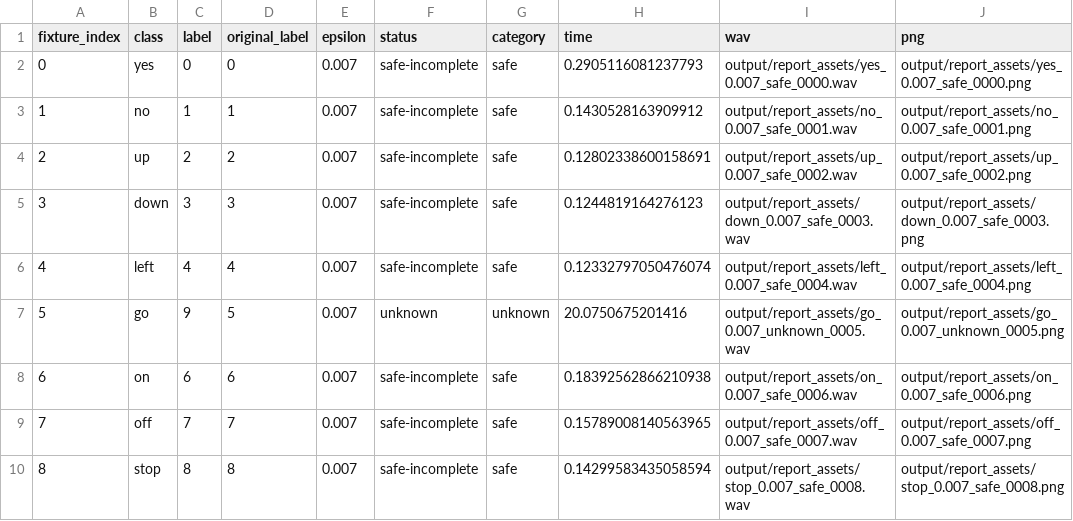
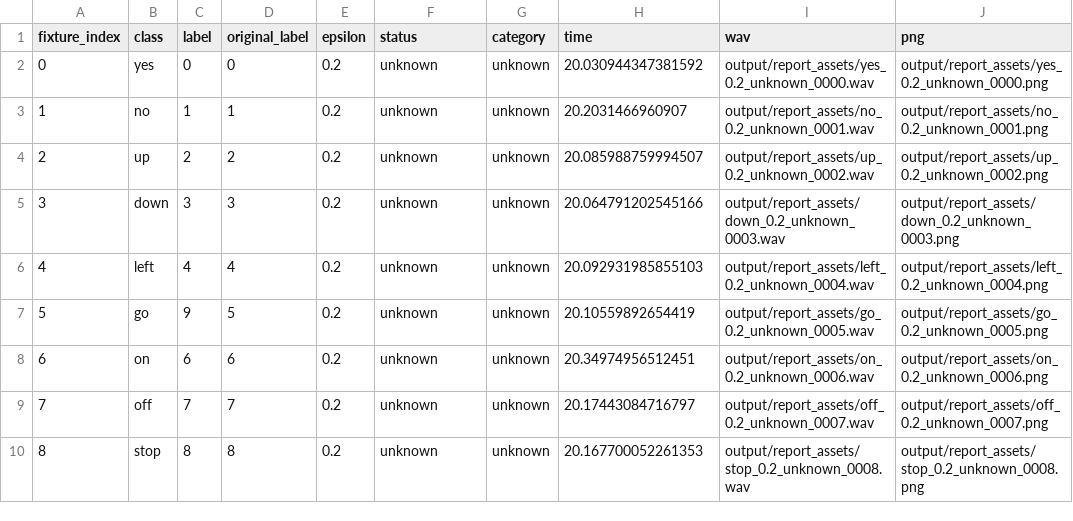
Before and after one commit to WooJiseong/ReliAI_final, a CSV file: output/report_assets/manifest.csv, drawn as a sheet; only a part is shown; the diff covers the shown part only.

```diff
--- a/output/report_assets/manifest.csv
+++ b/output/report_assets/manifest.csv
@@ -1,10 +1,10 @@
 fixture_index,class,label,original_label,epsilon,status,category,time,wav,png
-0,yes,0,0,0.007,safe-incomplete,safe,0.2905116081237793,output/report_assets/yes_0.007_safe_0000.wav,output/report_assets/yes_0.007_safe_0000.png
-1,no,1,1,0.007,safe-incomplete,safe,0.1430528163909912,output/report_assets/no_0.007_safe_0001.wav,output/report_assets/no_0.007_safe_0001.png
-2,up,2,2,0.007,safe-incomplete,safe,0.12802338600158691,output/report_assets/up_0.007_safe_0002.wav,output/report_assets/up_0.007_safe_0002.png
-3,down,3,3,0.007,safe-incomplete,safe,0.1244819164276123,output/report_assets/down_0.007_safe_0003.wav,output/report_assets/down_0.007_safe_0003.png
-4,left,4,4,0.007,safe-incomplete,safe,0.12332797050476074,output/report_assets/left_0.007_safe_0004.wav,output/report_assets/left_0.007_safe_0004.png
-5,go,9,5,0.007,unknown,unknown,20.0750675201416,output/report_assets/go_0.007_unknown_0005.wav,output/report_assets/go_0.007_unknown_0005.png
-6,on,6,6,0.007,safe-incomplete,safe,0.18392562866210938,output/report_assets/on_0.007_safe_0006.wav,output/report_assets/on_0.007_safe_0006.png
-7,off,7,7,0.007,safe-incomplete,safe,0.15789008140563965,output/report_assets/off_0.007_safe_0007.wav,output/report_assets/off_0.007_safe_0007.png
-8,stop,8,8,0.007,safe-incomplete,safe,0.14299583435058594,output/report_assets/stop_0.007_safe_0008.wav,output/report_assets/stop_0.007_safe_0008.png
+0,yes,0,0,0.2,unknown,unknown,20.030944347381592,output/report_assets/yes_0.2_unknown_0000.wav,output/report_assets/yes_0.2_unknown_0000.png
+1,no,1,1,0.2,unknown,unknown,20.2031466960907,output/report_assets/no_0.2_unknown_0001.wav,output/report_assets/no_0.2_unknown_0001.png
+2,up,2,2,0.2,unknown,unknown,20.085988759994507,output/report_assets/up_0.2_unknown_0002.wav,output/report_assets/up_0.2_unknown_0002.png
+3,down,3,3,0.2,unknown,unknown,20.064791202545166,output/report_assets/down_0.2_unknown_0003.wav,output/report_assets/down_0.2_unknown_0003.png
+4,left,4,4,0.2,unknown,unknown,20.092931985855103,output/report_assets/left_0.2_unknown_0004.wav,output/report_assets/left_0.2_unknown_0004.png
+5,go,9,5,0.2,unknown,unknown,20.10559892654419,output/report_assets/go_0.2_unknown_0005.wav,output/report_assets/go_0.2_unknown_0005.png
+6,on,6,6,0.2,unknown,unknown,20.34974956512451,output/report_assets/on_0.2_unknown_0006.wav,output/report_assets/on_0.2_unknown_0006.png
+7,off,7,7,0.2,unknown,unknown,20.17443084716797,output/report_assets/off_0.2_unknown_0007.wav,output/report_assets/off_0.2_unknown_0007.png
+8,stop,8,8,0.2,unknown,unknown,20.167700052261353,output/report_assets/stop_0.2_unknown_0008.wav,output/report_assets/stop_0.2_unknown_0008.png
```
Also changed, not shown: 66 edited cells elsewhere in this file, 47 other files.
